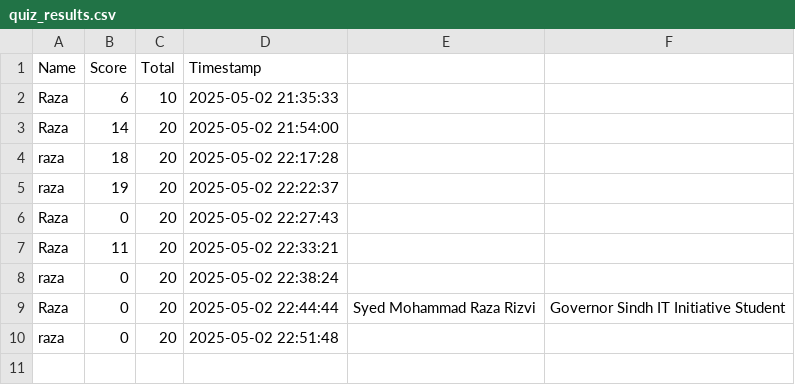
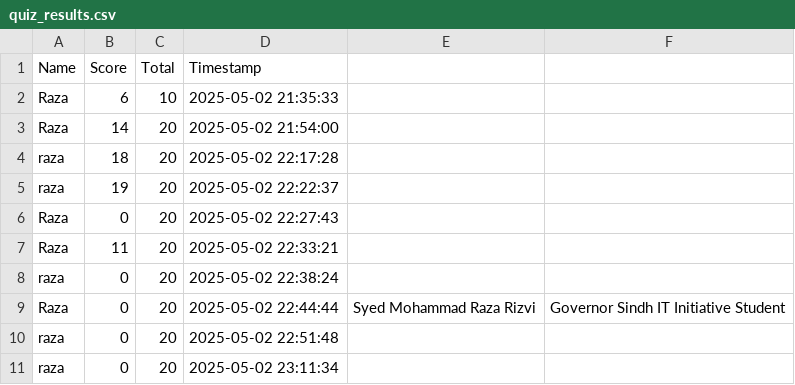
Before and after one commit to Raza1974/quiz-python25, a CSV file: quiz_results.csv, drawn as a sheet; the diff names each change by its address in the sheet, - before the commit and + after, or states it on an @@ line.

```diff
--- a/quiz_results.csv
+++ b/quiz_results.csv
+row 11: raza | 0 | 20 | 2025-05-02 23:11:34
```
Also changed, not shown: 1 other file.
